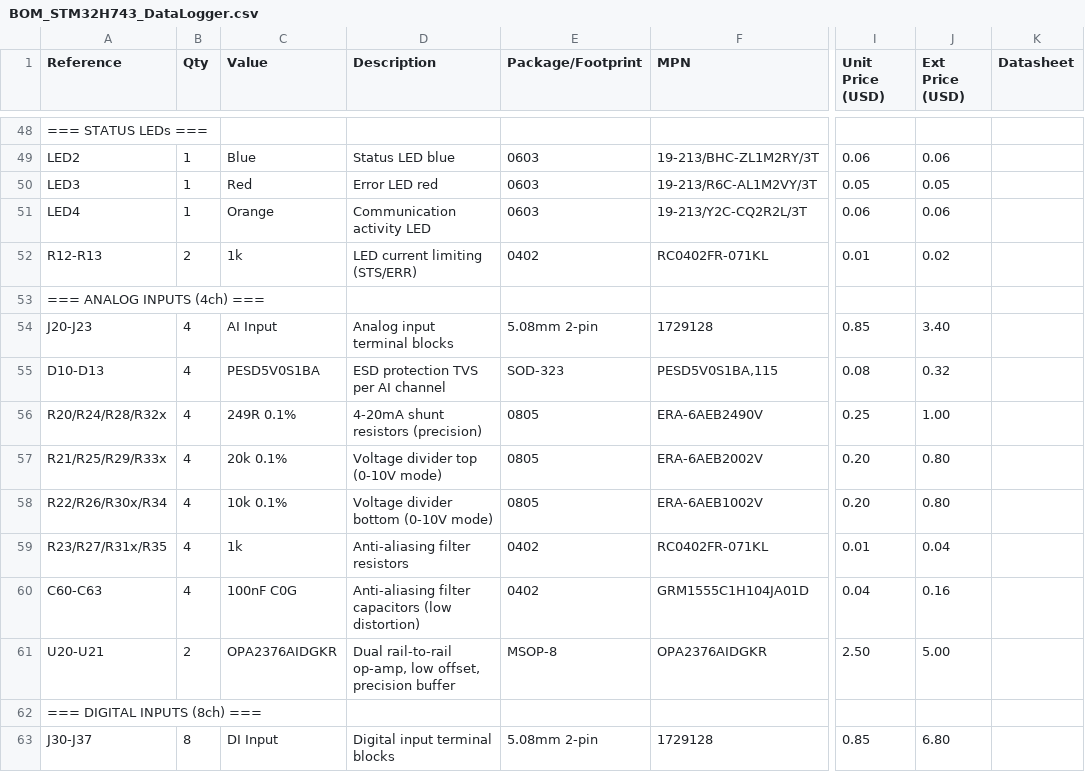
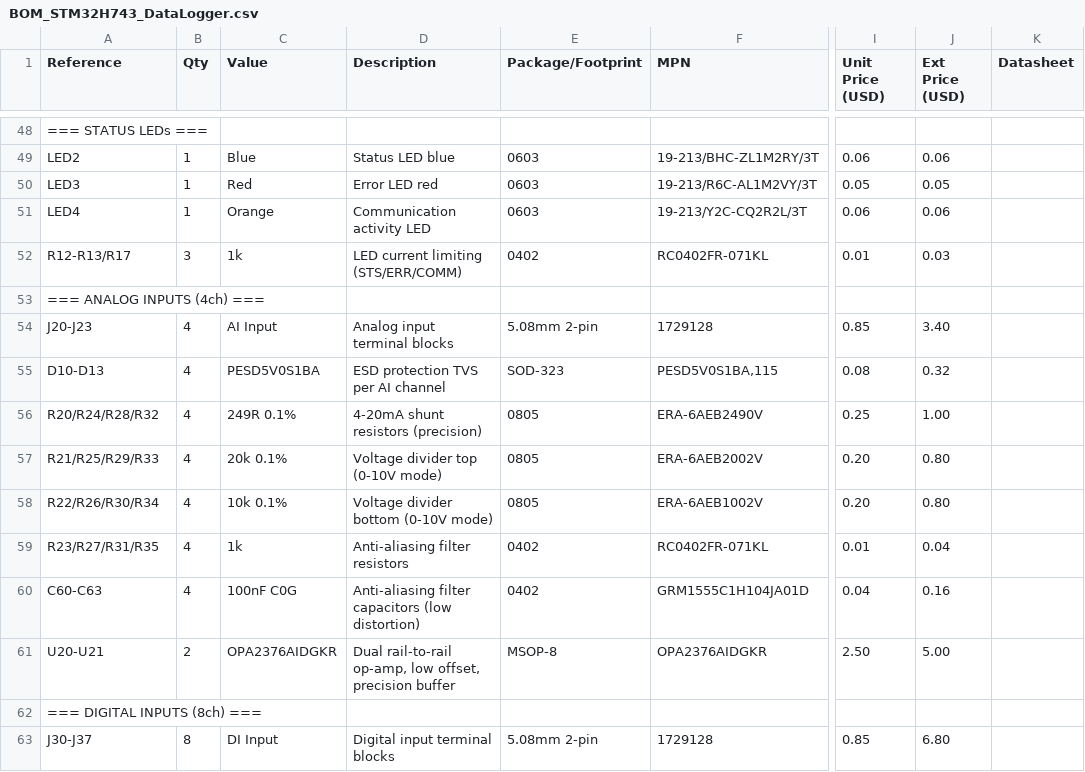
Before and after one commit to ppusapati/scada, a CSV file: hardware/kicad/STM32H743_DataLogger/docs/BOM_STM32H743_DataLogger.csv, drawn as a sheet; only a part is shown, gaps mark what is left out; the diff covers the shown part only; the diff names each change by its address in the sheet, - before the commit and + after, or states it on an @@ line.

```diff
--- a/hardware/kicad/STM32H743_DataLogger/docs/BOM_STM32H743_DataLogger.csv
+++ b/hardware/kicad/STM32H743_DataLogger/docs/BOM_STM32H743_DataLogger.csv
-A52 (Reference): R12-R13
+A52 (Reference): R12-R13/R17
-B52 (Qty): 2
+B52 (Qty): 3
-D52 (Description): LED current limiting (STS/ERR)
+D52 (Description): LED current limiting (STS/ERR/COMM)
-J52 (Ext Price (USD)): 0.02
+J52 (Ext Price (USD)): 0.03
-A56 (Reference): R20/R24/R28/R32x
+A56 (Reference): R20/R24/R28/R32
-A57 (Reference): R21/R25/R29/R33x
+A57 (Reference): R21/R25/R29/R33
-A58 (Reference): R22/R26/R30x/R34
+A58 (Reference): R22/R26/R30/R34
-A59 (Reference): R23/R27/R31x/R35
+A59 (Reference): R23/R27/R31/R35
```
Also changed, not shown: 7 edited cells elsewhere in this file, 5 other files.
